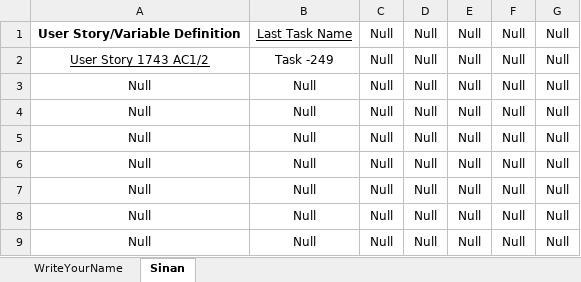
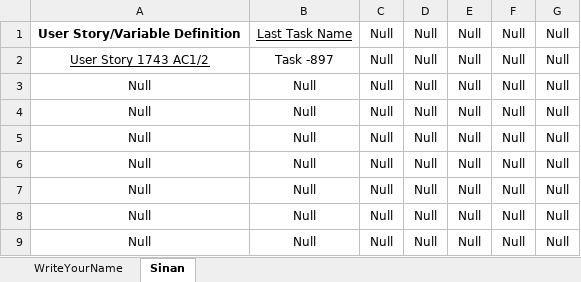
Before and after one commit to sinanmetin/G22_LastAgileProCRM, an Excel workbook: SaveYourData.xlsx, sheet Sinan, drawn as a sheet; values as stored, in another font and other column widths than the file's, no borders; the diff names each change by its address in the sheet, - before the commit and + after, or states it on an @@ line.

```diff
--- a/SaveYourData.xlsx (sheet Sinan)
+++ b/SaveYourData.xlsx (sheet Sinan)
-B2: Task -249
+B2: Task -897
```
Also changed, not shown: 14 other files.
